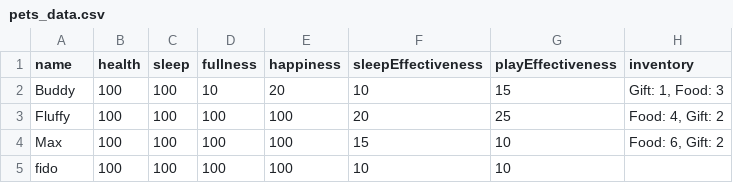
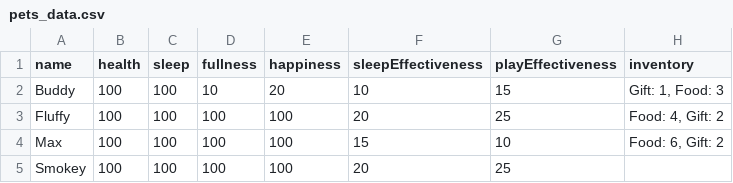
Before and after one commit to trinhee/Palmodorable-Pals, a CSV file: data_handling/pets_data.csv, drawn as a sheet.

```diff
--- a/data_handling/pets_data.csv
+++ b/data_handling/pets_data.csv
@@ -4,2 +4,2 @@ Fluffy,100,100,100,100,20,25,"Food: 4, Gift: 2"
 Max,100,100,100,100,15,10,"Food: 6, Gift: 2"
-fido,100,100,100,100,10,10
+Smokey,100,100,100,100,20,25
```
Also changed, not shown: 3 other files.
